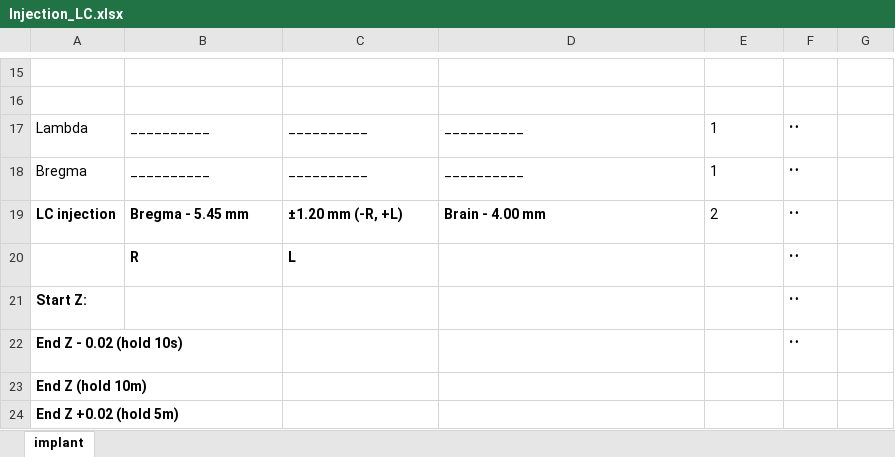
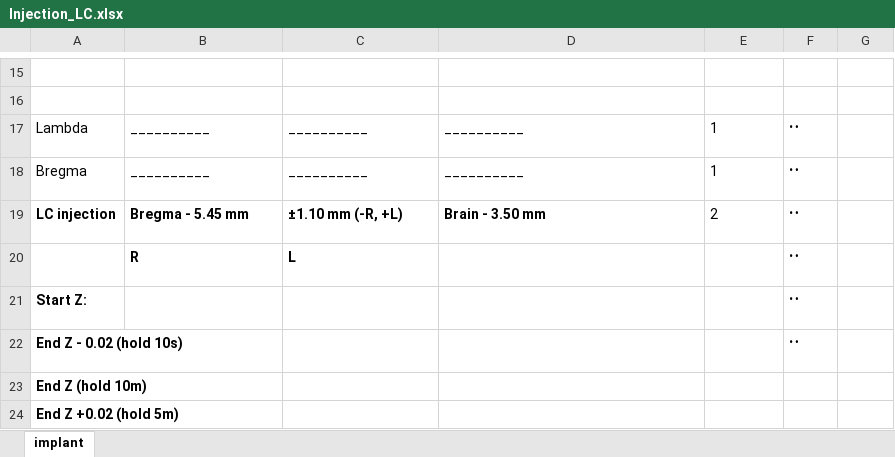
Before and after one commit to korkam/KamLab, an Excel workbook: _Experiments/_Surgery/_templates/Injection_LC.xlsx, sheet implant, drawn as a sheet; only a part is shown, gaps mark what is left out; values as stored, in another font and other column widths than the file's, no borders; charts and pictures and table styles not drawn; the diff names each change by its address in the sheet, - before the commit and + after, or states it on an @@ line.

Commit message:
new coords

```diff
--- a/_Experiments/_Surgery/_templates/Injection_LC.xlsx (sheet implant)
+++ b/_Experiments/_Surgery/_templates/Injection_LC.xlsx (sheet implant)
-C19: ±1.20 mm (-R, +L)
+C19: ±1.10 mm (-R, +L)
-D19: Brain - 4.00 mm
+D19: Brain - 3.50 mm
```
Also changed, not shown: charts or pictures.
